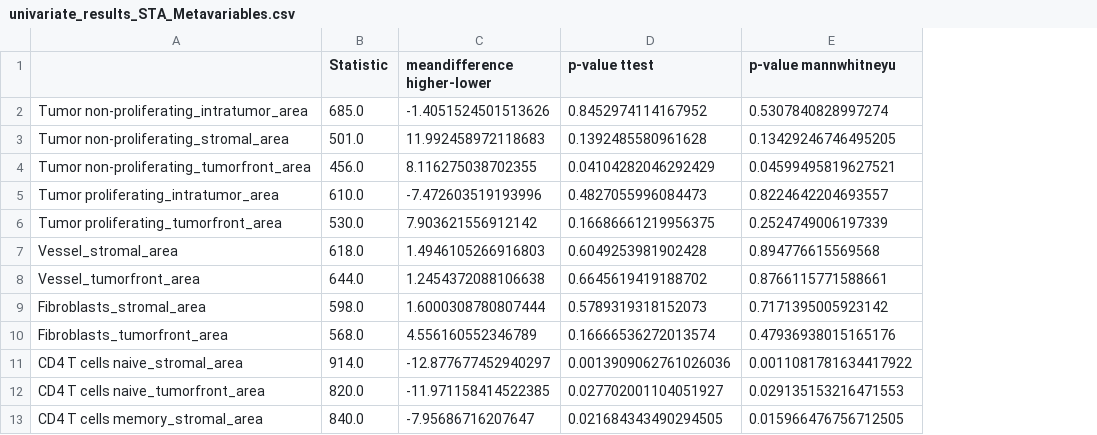
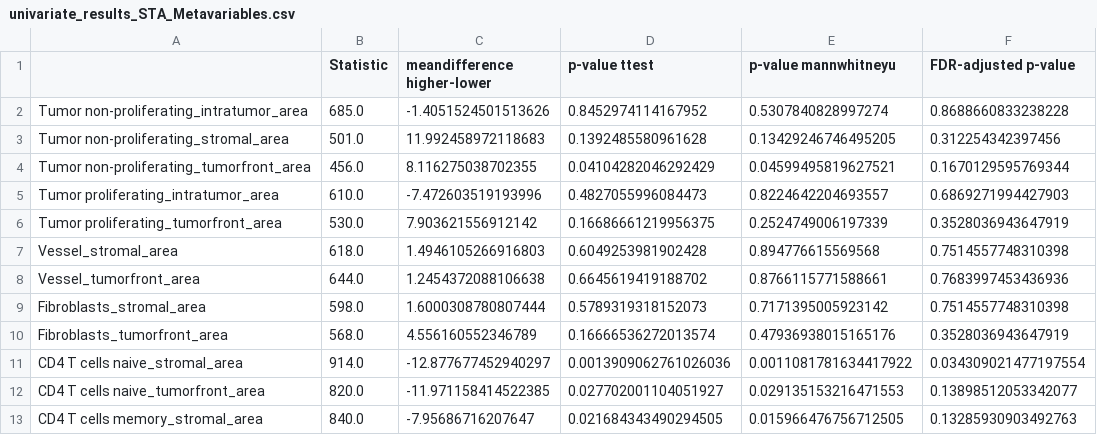
Before and after one commit to jkbeinhaus/Stabl, a CSV file: UOP/Revisions/Univariate/univariate_results_STA_Metavariables.csv, drawn as a sheet; only a part is shown; the diff names each change by its address in the sheet, - before the commit and + after, or states it on an @@ line.

```diff
--- a/UOP/Revisions/Univariate/univariate_results_STA_Metavariables.csv
+++ b/UOP/Revisions/Univariate/univariate_results_STA_Metavariables.csv
+column F (FDR-adjusted p-value), rows 2-13: 0.8688660833238228 | 0.312254342397456 | 0.1670129595769344 | 0.6869271994427903 | 0.3528036943647919 | 0.7514557748310398 | 0.7683997453436936 | 0.7514557748310398 | 0.3528036943647919 | 0.034309021477197554 | 0.13898512053342077 | 0.13285930903492763
```
Also changed, not shown: UOP/Patientlevel/Univariate/univariate_results_STA_Neighborhood.csv, UOP/Patientlevel/Univariate/univariate_results_UOP_Neighborhood.csv, 23 other files.
